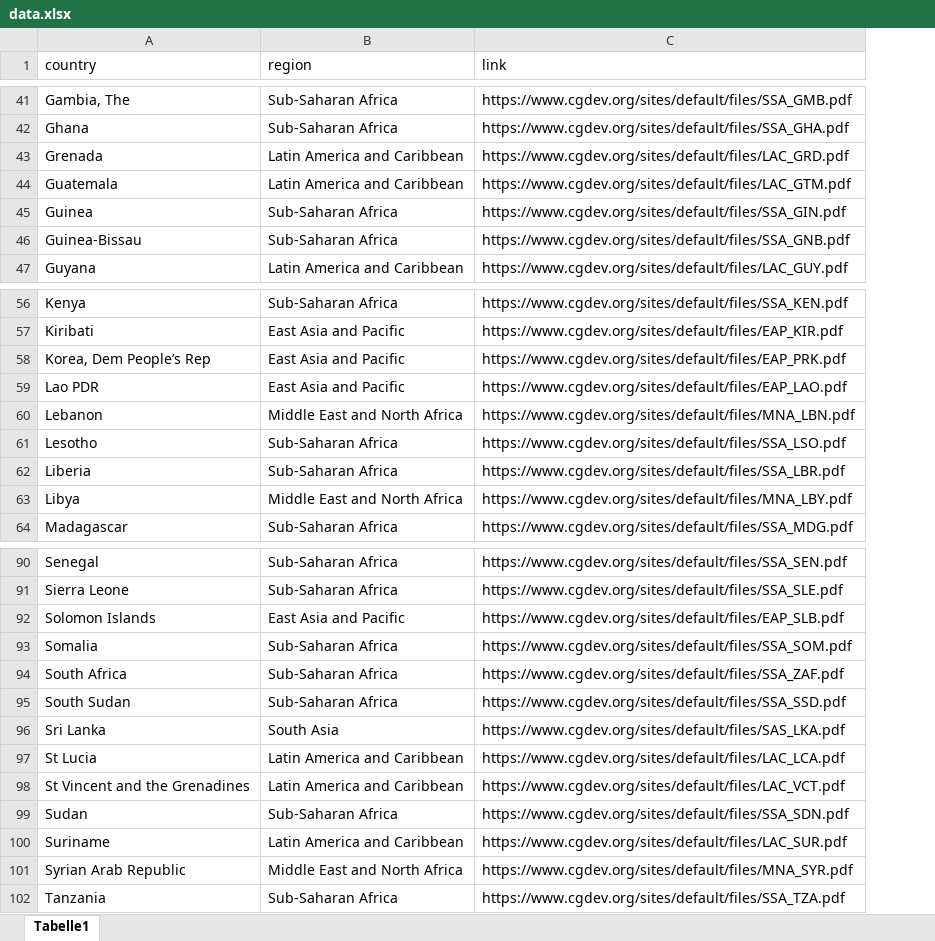
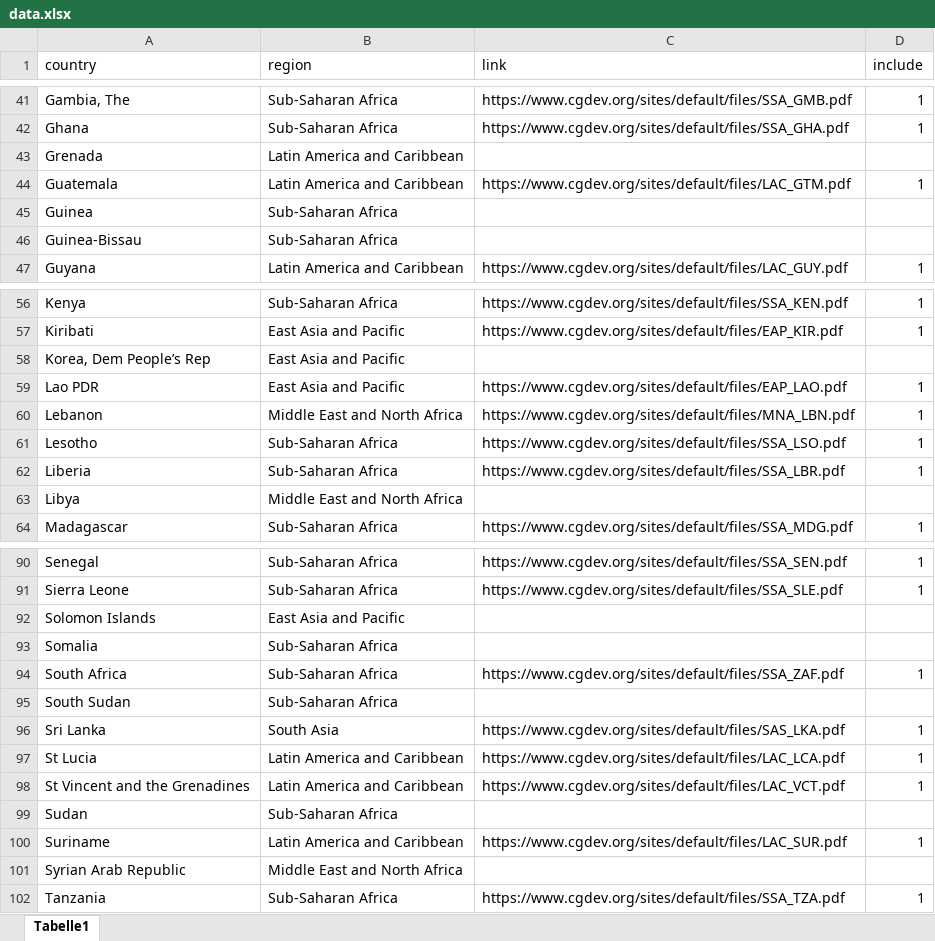
Before and after one commit to yining-w/yining-w.github.io, an Excel workbook: 99_cgdbriefs/04_Webpage/data.xlsx, sheet Tabelle1, drawn as a sheet; only a part is shown, gaps mark what is left out; values as stored, in another font and other column widths than the file's, no borders; the diff covers the shown part only; the diff names each change by its address in the sheet, - before the commit and + after, or states it on an @@ line.

```diff
--- a/99_cgdbriefs/04_Webpage/data.xlsx (sheet Tabelle1)
+++ b/99_cgdbriefs/04_Webpage/data.xlsx (sheet Tabelle1)
+column D (include), rows 41-47: 1 | 1 |  | 1 |  |  | 1; rows 56-64: 1 | 1 |  | 1 | 1 | 1 | 1 |  | 1; rows 90-102: 1 | 1 |  |  | 1 |  | 1 | 1 | 1 |  | 1 |  | 1
-C43 (link): https://www.cgdev.org/sites/default/files/LAC_GRD.pdf
+C43 (link): (empty)
-C45 (link): https://www.cgdev.org/sites/default/files/SSA_GIN.pdf
+C45 (link): (empty)
-C46 (link): https://www.cgdev.org/sites/default/files/SSA_GNB.pdf
+C46 (link): (empty)
-C58 (link): https://www.cgdev.org/sites/default/files/EAP_PRK.pdf
+C58 (link): (empty)
-C63 (link): https://www.cgdev.org/sites/default/files/MNA_LBY.pdf
+C63 (link): (empty)
-C92 (link): https://www.cgdev.org/sites/default/files/EAP_SLB.pdf
+C92 (link): (empty)
-C93 (link): https://www.cgdev.org/sites/default/files/SSA_SOM.pdf
+C93 (link): (empty)
-C95 (link): https://www.cgdev.org/sites/default/files/SSA_SSD.pdf
+C95 (link): (empty)
-C99 (link): https://www.cgdev.org/sites/default/files/SSA_SDN.pdf
+C99 (link): (empty)
-C101 (link): https://www.cgdev.org/sites/default/files/MNA_SYR.pdf
+C101 (link): (empty)
```
Also changed, not shown: 13 edited cells elsewhere in this sheet, 1 other file.
